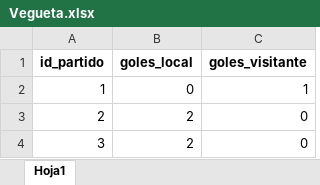
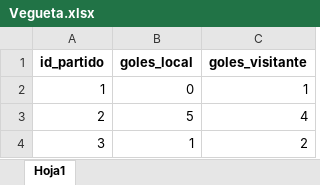
Before and after one commit to Dannyncho/TotoGolFamiliar, an Excel workbook: data/Jugadores/Vegueta.xlsx, sheet Hoja1, drawn as a sheet; values as stored, in another font and other column widths than the file's, no borders; the diff names each change by its address in the sheet, - before the commit and + after, or states it on an @@ line.

```diff
--- a/data/Jugadores/Vegueta.xlsx (sheet Hoja1)
+++ b/data/Jugadores/Vegueta.xlsx (sheet Hoja1)
-B3 (goles_local): 2
+B3 (goles_local): 5
-C3 (goles_visitante): 0
+C3 (goles_visitante): 4
-B4 (goles_local): 2
+B4 (goles_local): 1
-C4 (goles_visitante): 0
+C4 (goles_visitante): 2
```
Also changed, not shown: data/Jugadores/Gandalf.xlsx, data/partidos.xlsx, 2 other files.
